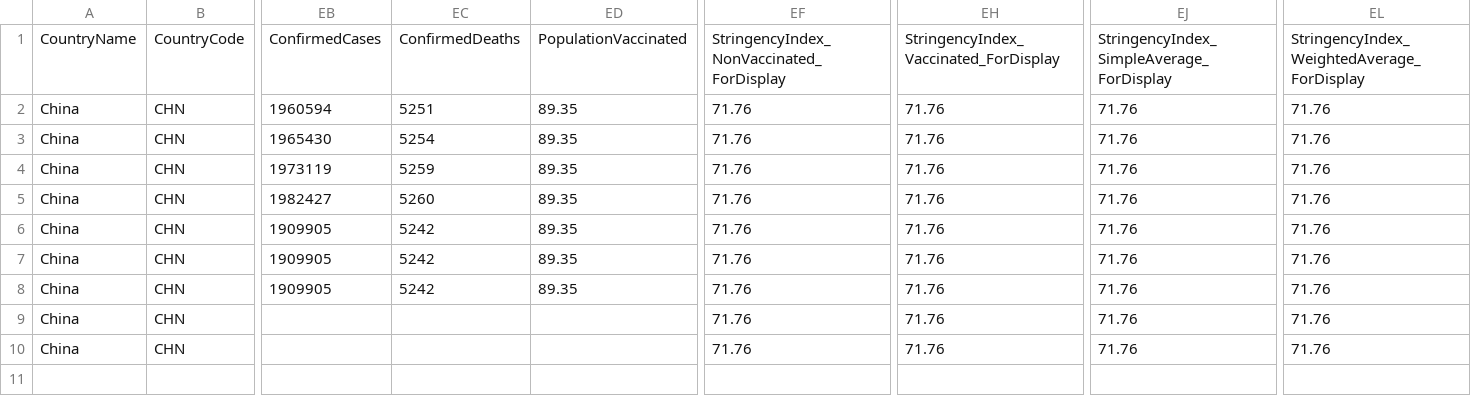
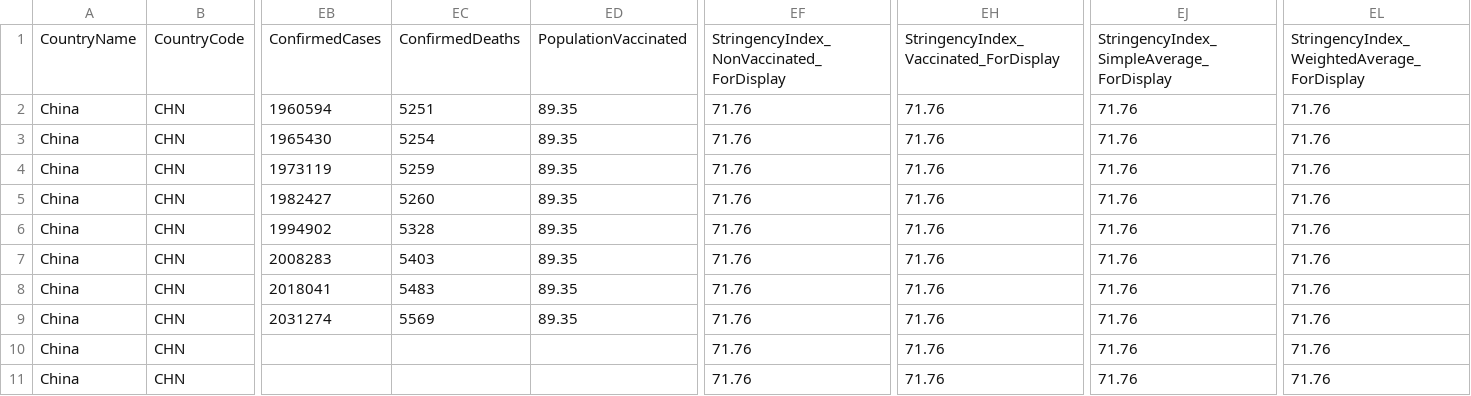
Before and after one commit to QiuXiangyu-Ben/covid-policy-tracker, a CSV file: data/OxCGRT_nat_differentiated_withnotes_2023.csv, drawn as a sheet; only a part is shown, gaps mark what is left out; rows hold the shown columns only; the diff names each change by its address in the sheet, - before the commit and + after, or states it on an @@ line.

```diff
--- a/data/OxCGRT_nat_differentiated_withnotes_2023.csv
+++ b/data/OxCGRT_nat_differentiated_withnotes_2023.csv
-EB6: 1909905
+EB6: 1994902
-EC6: 5242
+EC6: 5328
-EB7: 1909905
+EB7: 2008283
-EC7: 5242
+EC7: 5403
-EB8: 1909905
+EB8: 2018041
-EC8: 5242
+EC8: 5483
-EB9: (empty)
+EB9: 2031274
-EC9: (empty)
+EC9: 5569
-ED9: (empty)
+ED9: 89.35
+row 11: China | CHN |  |  |  | 71.76 | 71.76 | 71.76 | 71.76
```
Also changed, not shown: data/United Kingdom/OxCGRT_GBR_differentiated_withnotes_2022.csv, 14 other files.
